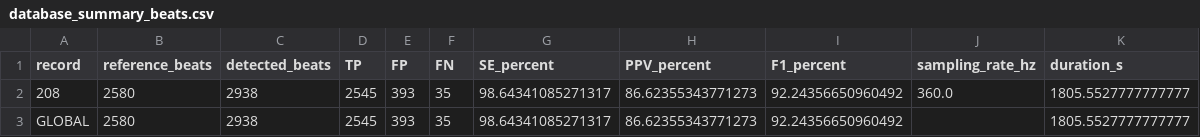
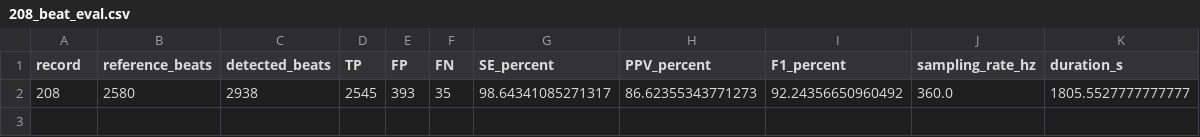
Before and after one commit to TiagoSilva35/pHealthSystem, a CSV file: mitdb_beats_test/208_beat_eval.csv (was mitdb_results/database_summary_beats.csv), drawn as a sheet; the diff names each change by its address in the sheet, - before the commit and + after, or states it on an @@ line.

```diff
--- a/mitdb_results/database_summary_beats.csv
+++ b/mitdb_beats_test/208_beat_eval.csv
-row 3: GLOBAL | 2580 | 2938 | 2545 | 393 | 35 | 98.64341085271317 | 86.62355343771273 | 92.24356650960492 |  | 1805.5527777777777
```
Also changed, not shown: mitdb_results/database_summary_pvc.csv, mitdb_results/database_summary_pvcref.csv, 35 other files.
